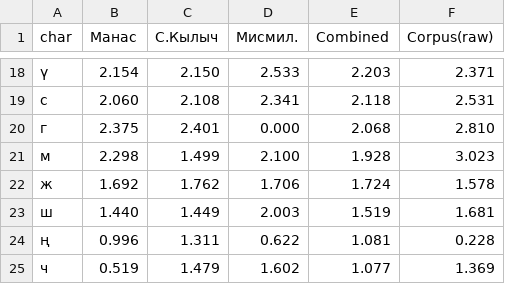
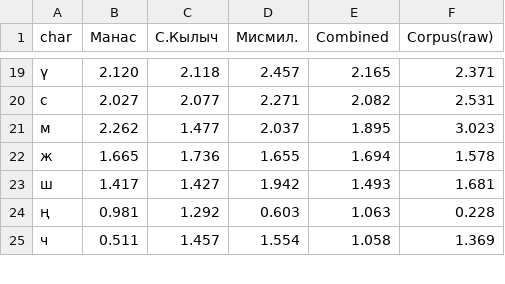
Before and after one commit to kyrgyz-nlp/text-analytics-kyrgyz-keyboard, a TSV file: combined_stats.tsv, drawn as a sheet; only a part is shown, gaps mark what is left out; the diff covers the shown part only.

```diff
--- a/combined_stats.tsv
+++ b/combined_stats.tsv
@@ -18,8 +19,7 @@ char	Манас	С.Кылыч	Мисмил.	Combined	Corpus(raw)
-ү	2.154	2.150	2.533	2.203	2.371
-с	2.060	2.108	2.341	2.118	2.531
-г	2.375	2.401	0.000	2.068	2.810
-м	2.298	1.499	2.100	1.928	3.023
-ж	1.692	1.762	1.706	1.724	1.578
-ш	1.440	1.449	2.003	1.519	1.681
-ң	0.996	1.311	0.622	1.081	0.228
-ч	0.519	1.479	1.602	1.077	1.369
+ү	2.120	2.118	2.457	2.165	2.371
+с	2.027	2.077	2.271	2.082	2.531
+м	2.262	1.477	2.037	1.895	3.023
+ж	1.665	1.736	1.655	1.694	1.578
+ш	1.417	1.427	1.942	1.493	1.681
+ң	0.981	1.292	0.603	1.063	0.228
+ч	0.511	1.457	1.554	1.058	1.369
```
Also changed, not shown: 1 added row and 76 edited cells elsewhere in this file, 1 other file.
